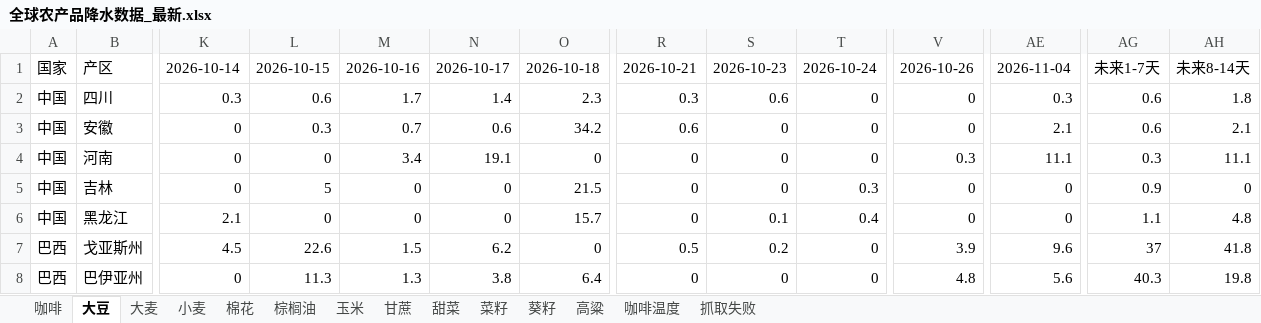
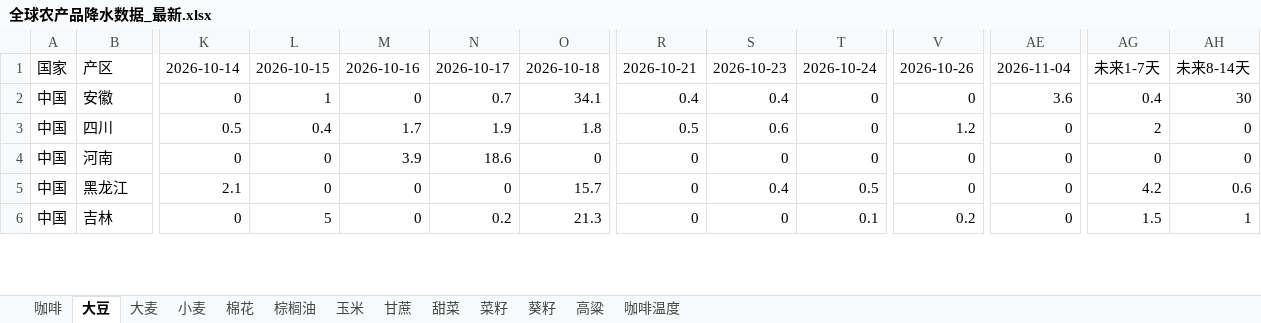
Before and after one commit to 2368846312-oss/ag-weather, an Excel workbook: 全球农产品降水数据_最新.xlsx, sheet 大豆, drawn as a sheet; only a part is shown, gaps mark what is left out; values as stored, in another font and other column widths than the file's, no cell formats; removed rows and columns are numbered as before the commit, all else as after; rows hold the shown columns only; the diff covers the shown part only; the diff names each change by its address in the sheet, - before the commit and + after, or states it on an @@ line.

```diff
--- a/全球农产品降水数据_最新.xlsx (sheet 大豆)
+++ b/全球农产品降水数据_最新.xlsx (sheet 大豆)
-sheet tab: 抓取失败
+row 2: 中国 | 安徽 | 0 | 1 | 0 | 0.7 | 34.1 | 0.4 | 0.4 | 0 | 0 | 3.6 | 0.4 | 30
-K3: 0.3
+K3: 0.5
-L3: 0.6
+L3: 0.4
-N3: 1.4
+N3: 1.9
-O3: 2.3
+O3: 1.8
-R3: 0.3
+R3: 0.5
-V3: 0
+V3: 1.2
-AE3: 0.3
+AE3: 0
-AG3: 0.6
+AG3: 2
-AH3: 1.8
+AH3: 0
-row 3: 中国 | 安徽 | 0 | 0.3 | 0.7 | 0.6 | 34.2 | 0.6 | 0 | 0 | 0 | 2.1 | 0.6 | 2.1
-M4: 3.4
+M4: 3.9
-N4: 19.1
+N4: 18.6
-V4: 0.3
+V4: 0
-AE4: 11.1
+AE4: 0
-AG4: 0.3
+AG4: 0
-AH4: 11.1
+AH4: 0
-row 5: 中国 | 吉林 | 0 | 5 | 0 | 0 | 21.5 | 0 | 0 | 0.3 | 0 | 0 | 0.9 | 0
-S5: 0.1
+S5: 0.4
-T5: 0.4
+T5: 0.5
-AG5: 1.1
+AG5: 4.2
-AH5: 4.8
+AH5: 0.6
-row 7: 巴西 | 戈亚斯州 | 4.5 | 22.6 | 1.5 | 6.2 | 0 | 0.5 | 0.2 | 0 | 3.9 | 9.6 | 37 | 41.8
-row 8: 巴西 | 巴伊亚州 | 0 | 11.3 | 1.3 | 3.8 | 6.4 | 0 | 0 | 0 | 4.8 | 5.6 | 40.3 | 19.8
+row 6: 中国 | 吉林 | 0 | 5 | 0 | 0.2 | 21.3 | 0 | 0 | 0.1 | 0.2 | 0 | 1.5 | 1
```
Also changed, not shown: 6 added rows, 4 removed rows and 178 edited cells elsewhere in this sheet, sheet 玉米, sheet 小麦, sheet 葵籽, sheet 菜籽, sheet 咖啡温度, sheet 大麦, 6 more sheets, cell formats, VHI_Data/VHI_最近6周汇总.xlsx.
